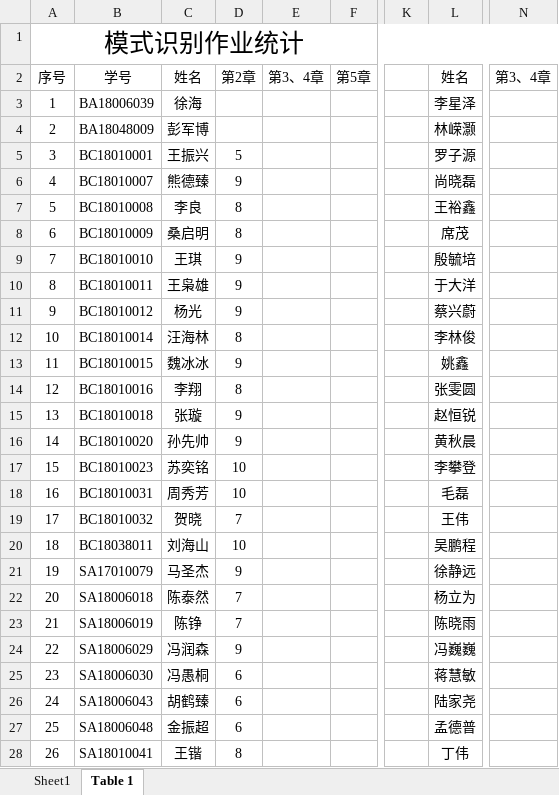
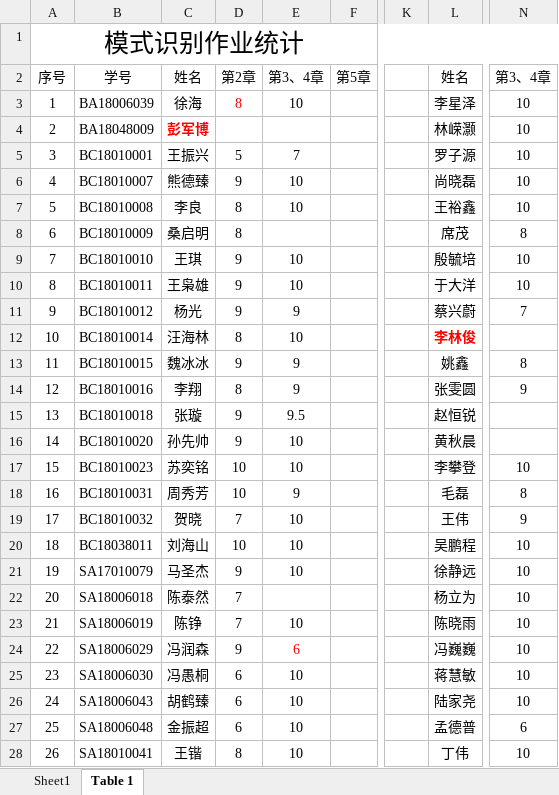
Before and after one commit to husencd/husencd.github.io, an Excel workbook: pr/作业分组和成绩统计.xlsx, sheet Table 1, drawn as a sheet; only a part is shown, gaps mark what is left out; values as stored, in another font and other column widths than the file's, no borders; the diff covers the shown part only; the diff names each change by its address in the sheet, - before the commit and + after, or states it on an @@ line.

Commit message:
update

```diff
--- a/pr/作业分组和成绩统计.xlsx (sheet Table 1)
+++ b/pr/作业分组和成绩统计.xlsx (sheet Table 1)
-D3: (empty)
+D3: 8
-E3: (empty)
+E3: 10
-N3:N7: (empty)
+N3:N7: 10
@@ C4 bold: off → on, text colour: black → #FF0000 @@
-E5: (empty)
+E5: 7
-E6:E7: (empty)
+E6:E7: 10
-N8: (empty)
+N8: 8
-E9:E10: (empty)
+E9:E10: 10
-N9:N10: (empty)
+N9:N10: 10
-E11: (empty)
+E11: 9
-N11: (empty)
+N11: 7
-E12: (empty)
+E12: 10
@@ L12 bold: off → on, text colour: black → #FF0000 @@
-E13:E14: (empty)
+E13:E14: 9
-N13: (empty)
+N13: 8
-N14: (empty)
+N14: 9
-E15: (empty)
+E15: 9.5
-E16:E17: (empty)
+E16:E17: 10
-N17: (empty)
+N17: 10
-E18: (empty)
+E18: 9
-N18: (empty)
+N18: 8
-E19:E21: (empty)
+E19:E21: 10
-N19: (empty)
+N19: 9
-N20:N26: (empty)
+N20:N26: 10
-E23: (empty)
+E23: 10
-E24: (empty)
+E24: 6
-E25:E28: (empty)
+E25:E28: 10
-N27: (empty)
+N27: 6
-N28: (empty)
+N28: 10
```
Also changed, not shown: 63 edited cells and cell formats elsewhere in this sheet.
